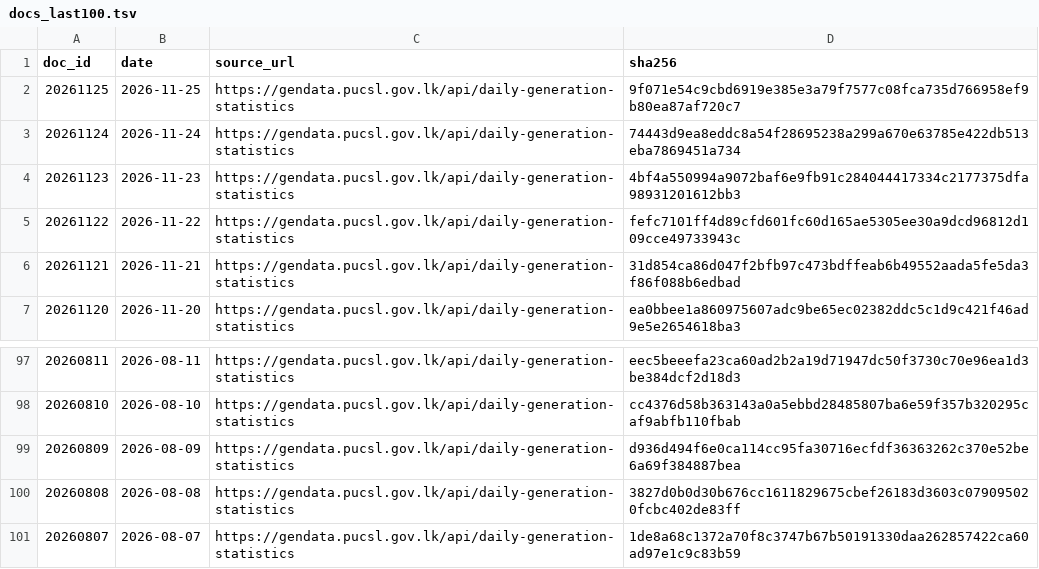
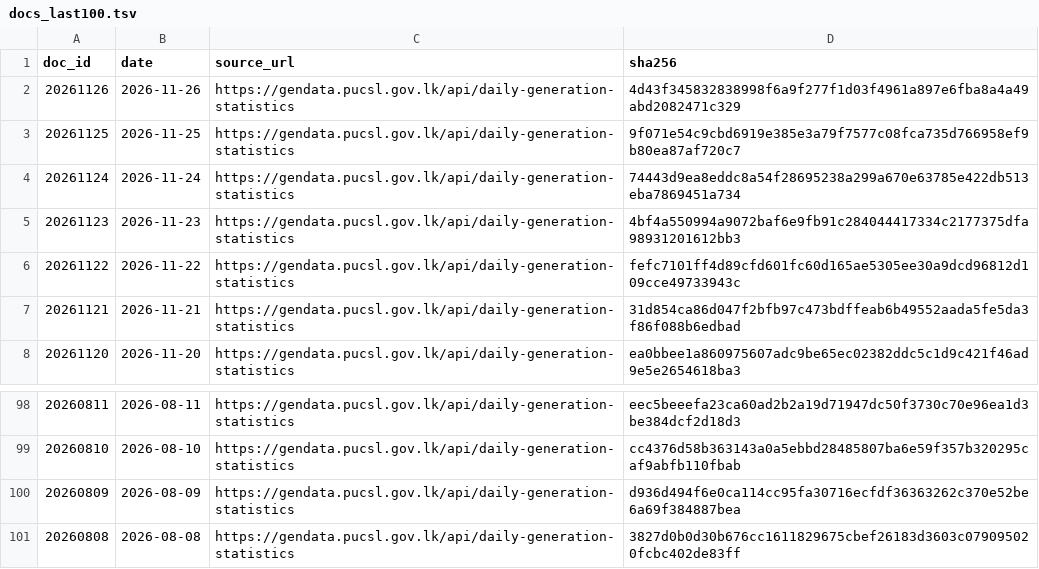
Before and after one commit to zr101/srilanka-data, a TSV file: data/pucsl_generation/docs_last100.tsv, drawn as a sheet; only a part is shown, gaps mark what is left out.

```diff
--- a/data/pucsl_generation/docs_last100.tsv
+++ b/data/pucsl_generation/docs_last100.tsv
@@ -1,2 +1,3 @@
 doc_id	date	source_url	sha256
+20261126	2026-11-26	https://gendata.pucsl.gov.lk/api/daily-generation-statistics	4d43f345832838998f6a9f277f1d03f4961a897e6fba8a4a49abd2082471c329
 20261125	2026-11-25	https://gendata.pucsl.gov.lk/api/daily-generation-statistics	9f071e54c9cbd6919e385e3a79f7577c08fca735d766958ef9b80ea87af720c7
@@ -100,2 +101 @@ doc_id	date	source_url	sha256
 20260808	2026-08-08	https://gendata.pucsl.gov.lk/api/daily-generation-statistics	3827d0b0d30b676cc1611829675cbef26183d3603c079095020fcbc402de83ff
-20260807	2026-08-07	https://gendata.pucsl.gov.lk/api/daily-generation-statistics	1de8a68c1372a70f8c3747b67b50191330daa262857422ca60ad97e1c9c83b59
```
Also changed, not shown: data/pucsl_generation/docs_all.tsv, 6 other files.
